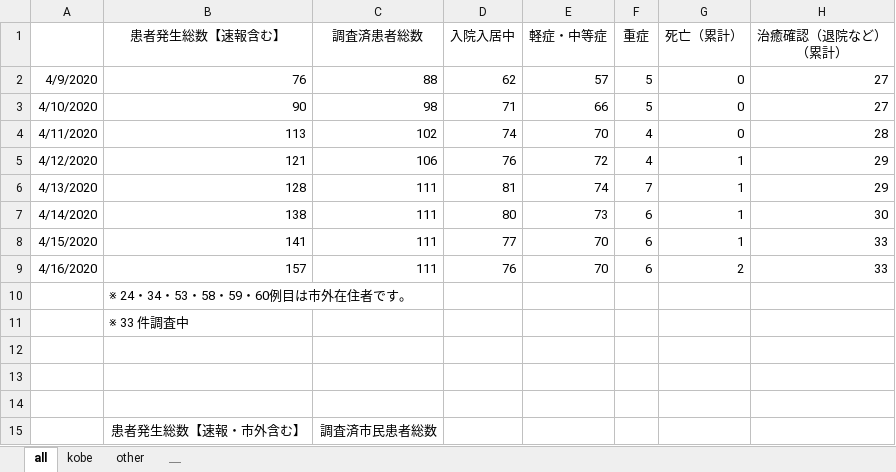
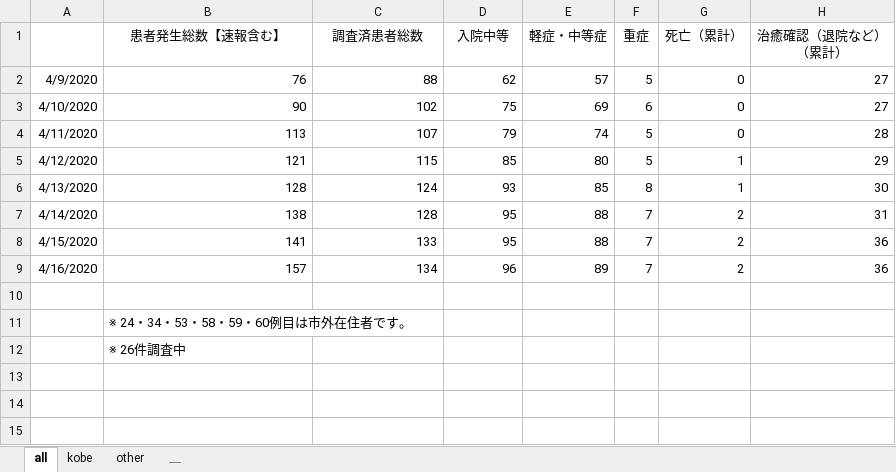
Before and after one commit to y-chan/covid19kobe-scraping, an Excel workbook: kansensya_pcr.xlsx, sheet all, drawn as a sheet; values as stored, in another font and other column widths than the file's, no borders; removed rows and columns are numbered as before the commit, all else as after; the diff names each change by its address in the sheet, - before the commit and + after, or states it on an @@ line.

```diff
--- a/kansensya_pcr.xlsx (sheet all)
+++ b/kansensya_pcr.xlsx (sheet all)
-D1: 入院入居中
+D1: 入院中等
-C3 (調査済患者総数): 98
+C3 (調査済患者総数): 102
-D3 (入院中等): 71
+D3 (入院中等): 75
-E3 (軽症・中等症): 66
+E3 (軽症・中等症): 69
-F3 (重症): 5
+F3 (重症): 6
-C4 (調査済患者総数): 102
+C4 (調査済患者総数): 107
-D4 (入院中等): 74
+D4 (入院中等): 79
-E4 (軽症・中等症): 70
+E4 (軽症・中等症): 74
-F4:F5 (重症): 4
+F4:F5 (重症): 5
-C5 (調査済患者総数): 106
+C5 (調査済患者総数): 115
-D5 (入院中等): 76
+D5 (入院中等): 85
-E5 (軽症・中等症): 72
+E5 (軽症・中等症): 80
-C6 (調査済患者総数): 111
+C6 (調査済患者総数): 124
-D6 (入院中等): 81
+D6 (入院中等): 93
-E6 (軽症・中等症): 74
+E6 (軽症・中等症): 85
-F6 (重症): 7
+F6 (重症): 8
-H6 (治癒確認（退院など） （累計）): 29
+H6 (治癒確認（退院など） （累計）): 30
-C7 (調査済患者総数): 111
+C7 (調査済患者総数): 128
-D7 (入院中等): 80
+D7 (入院中等): 95
-E7 (軽症・中等症): 73
+E7 (軽症・中等症): 88
-F7:F9 (重症): 6
+F7:F9 (重症): 7
-G7:G8 (死亡（累計）): 1
+G7:G8 (死亡（累計）): 2
-H7 (治癒確認（退院など） （累計）): 30
+H7 (治癒確認（退院など） （累計）): 31
-C8 (調査済患者総数): 111
+C8 (調査済患者総数): 133
-D8 (入院中等): 77
+D8 (入院中等): 95
-E8 (軽症・中等症): 70
+E8 (軽症・中等症): 88
-H8:H9 (治癒確認（退院など） （累計）): 33
+H8:H9 (治癒確認（退院など） （累計）): 36
-C9 (調査済患者総数): 111
+C9 (調査済患者総数): 134
-D9 (入院中等): 76
+D9 (入院中等): 96
-E9 (軽症・中等症): 70
+E9 (軽症・中等症): 89
+row 10: (empty)
-B12 (患者発生総数【速報含む】): ※ 33 件調査中
+B12 (患者発生総数【速報含む】): ※ 26件調査中
-row 12: (empty)
-row 13: (empty)
-row 14: (empty)
-row 15:  | 患者発生総数【速報・市外含む】 | 調査済市民患者総数
```
Also changed, not shown: sheet kobe, sheet other, 1 other file.
